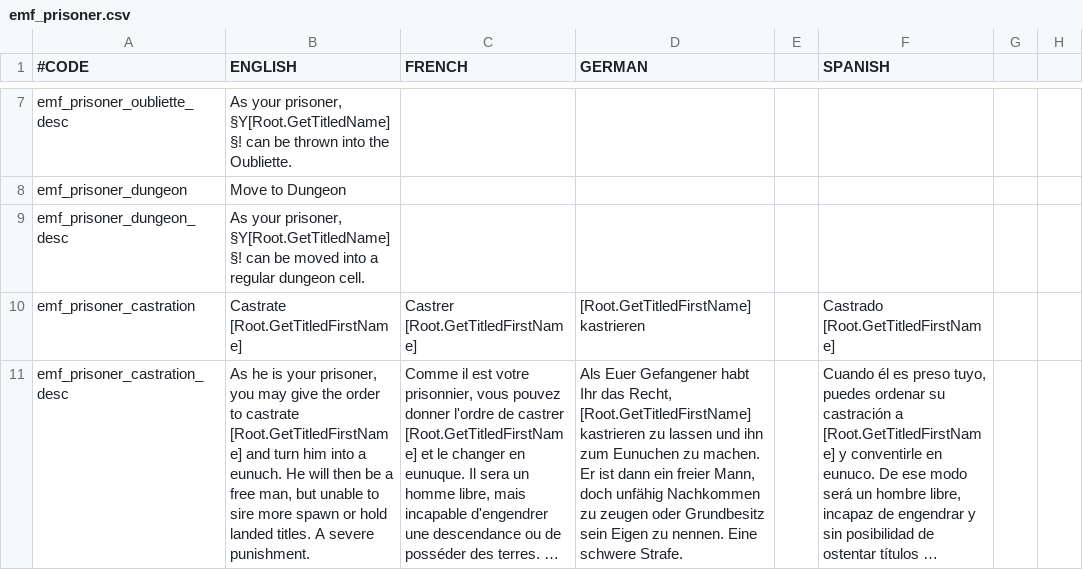
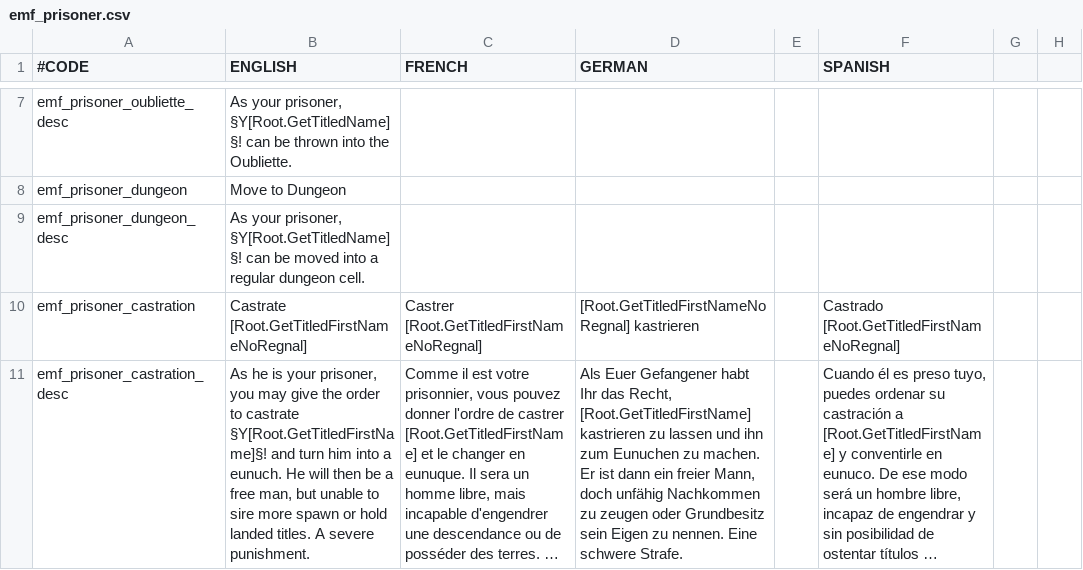
Before and after one commit to EMFTeam/EMF, a CSV file: EMF/localisation/emf_prisoner.csv, drawn as a sheet; only a part is shown, gaps mark what is left out; long unchanged cells end in …; the diff covers the shown part only; the diff names each change by its address in the sheet, - before the commit and + after, or states it on an @@ line.

```diff
--- a/EMF/localisation/emf_prisoner.csv
+++ b/EMF/localisation/emf_prisoner.csv
-B10 (ENGLISH): Castrate [Root.GetTitledFirstName]
+B10 (ENGLISH): Castrate [Root.GetTitledFirstNameNoRegnal]
-C10 (FRENCH): Castrer [Root.GetTitledFirstName]
+C10 (FRENCH): Castrer [Root.GetTitledFirstNameNoRegnal]
-D10 (GERMAN): [Root.GetTitledFirstName] kastrieren
+D10 (GERMAN): [Root.GetTitledFirstNameNoRegnal] kastrieren
-F10 (SPANISH): Castrado [Root.GetTitledFirstName]
+F10 (SPANISH): Castrado [Root.GetTitledFirstNameNoRegnal]
-B11 (ENGLISH): …to castrate [Root.GetTitledFirstName] and turn…
+B11 (ENGLISH): …to castrate §Y[Root.GetTitledFirstName]§! and turn…
```
Also changed, not shown: 2 added rows and 5 edited cells elsewhere in this file, 1 other file.
